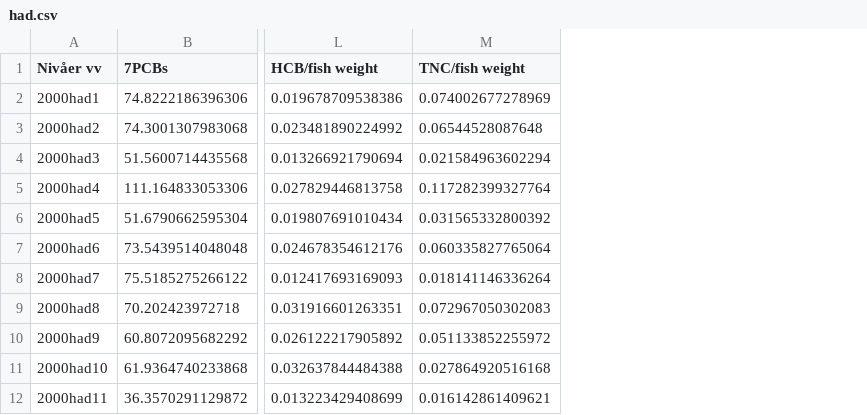
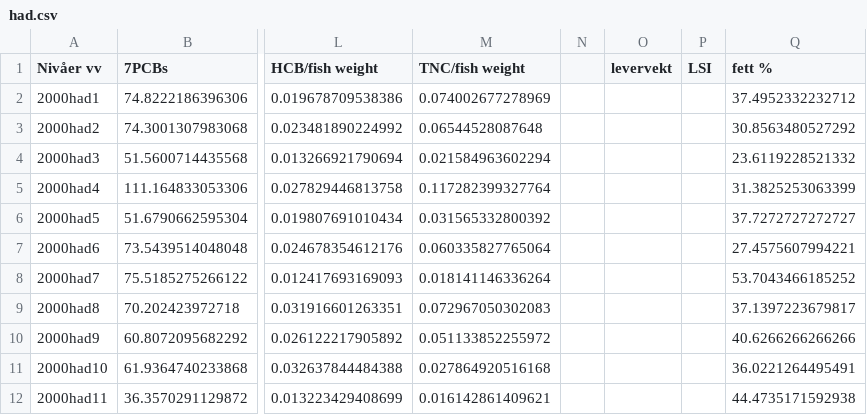
Before and after one commit to ketil-malde/pollutants-suppl, a CSV file: had.csv, drawn as a sheet; only a part is shown, gaps mark what is left out; the diff names each change by its address in the sheet, - before the commit and + after, or states it on an @@ line.

```diff
--- a/had.csv
+++ b/had.csv
+column N, empty
+column O (levervekt), empty
+column P (LSI), empty
+column Q (fett %), rows 2-12: 37.4952332232712 | 30.8563480527292 | 23.6119228521332 | 31.3825253063399 | 37.7272727272727 | 27.4575607994221 | 53.7043466185252 | 37.1397223679817 | 40.6266266266266 | 36.0221264495491 | 44.4735171592938
```
Also changed, not shown: cod.csv.
